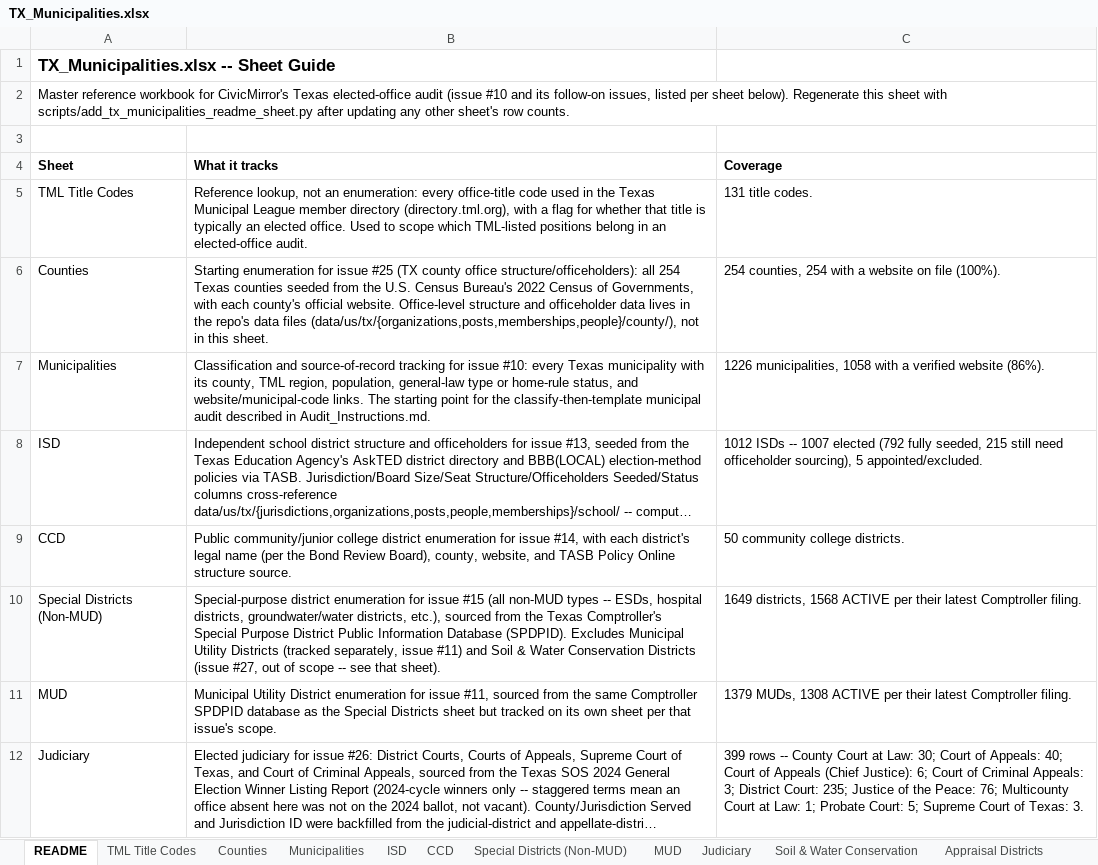
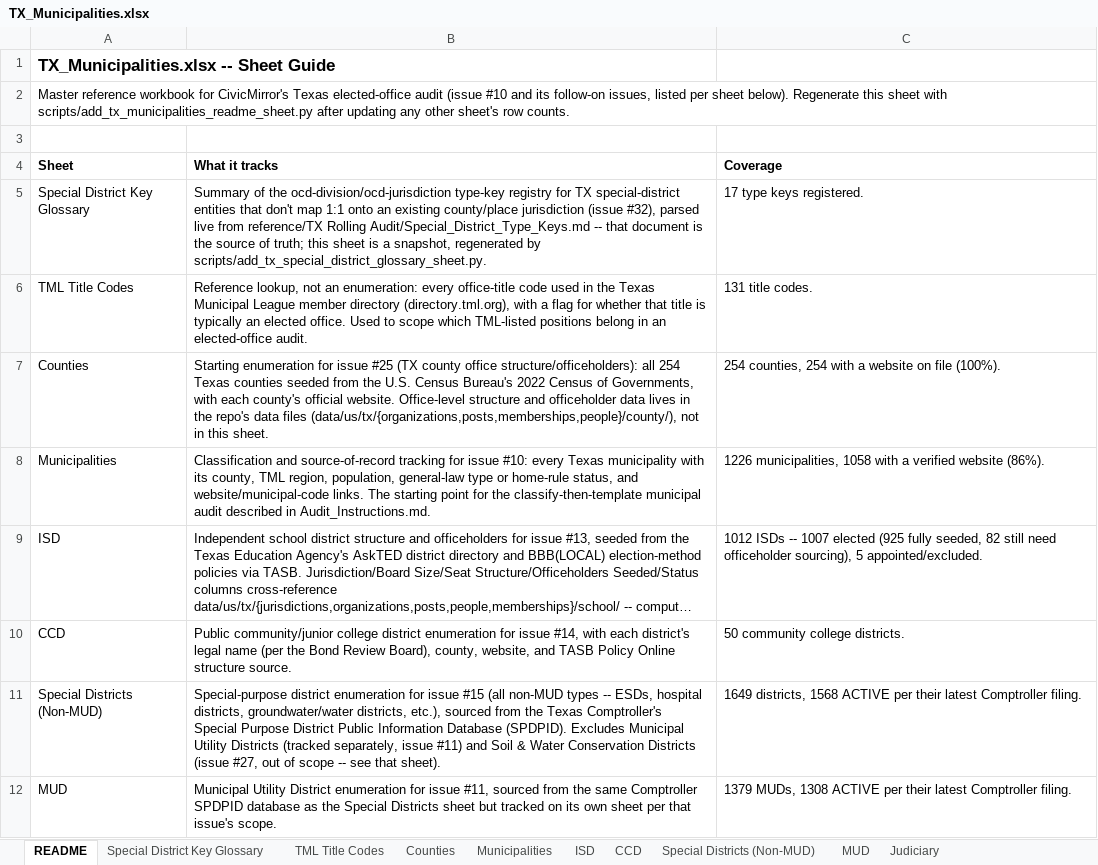
Before and after one commit to CivicMirror/Civic-Data, an Excel workbook: reference/TX Rolling Audit/TX_Municipalities.xlsx, sheet README, drawn as a sheet; only a part is shown; the shorter side is filled out with more unchanged rows; long unchanged cells end in …; values as stored, in another font and other column widths than the file's, no borders; addresses are those after the commit; the diff names each change by its address in the sheet, - before the commit and + after, or states it on an @@ line.

```diff
--- a/reference/TX Rolling Audit/TX_Municipalities.xlsx (sheet README)
+++ b/reference/TX Rolling Audit/TX_Municipalities.xlsx (sheet README)
+sheet tab: Special District Key Glossary
+row 5: Special District Key Glossary | Summary of the ocd-division/ocd-jurisdiction type-key registry for TX special-district entities that don't map 1:1 onto an existing county/place jurisdiction (issue #32), parsed live from reference/TX Rolling Audit/Special_District_Type_Keys.md -- that document is the source of truth; this sheet is a snapshot, regenerated by scripts/add_tx_special_district_glossary_sheet.py. | 17 type keys registered.
-C9 (Coverage): …1007 elected (792 fully seeded, 215 still need…
+C9 (Coverage): …1007 elected (925 fully seeded, 82 still need…
```
Also changed, not shown: 2 other files.
